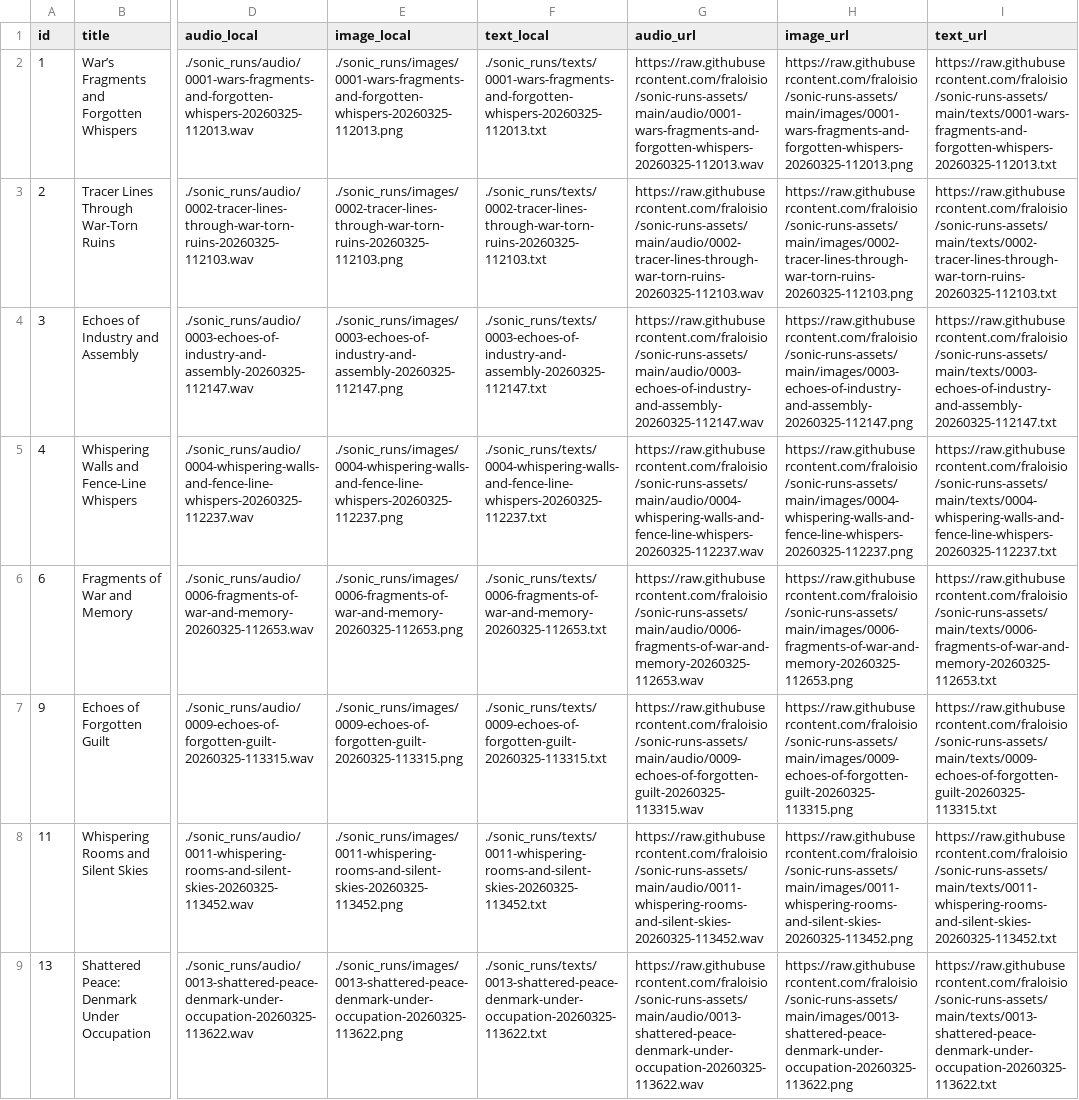
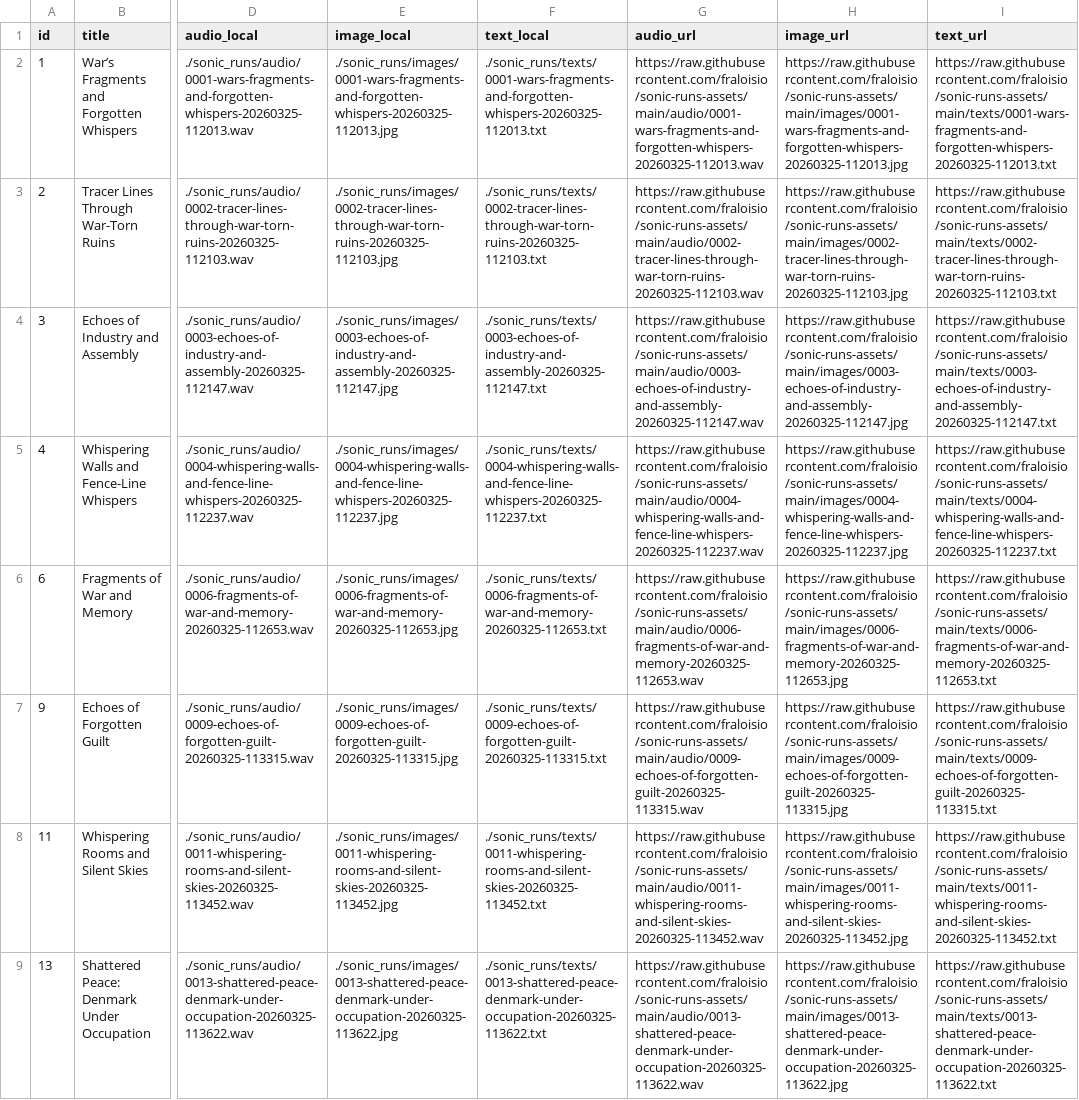
Before and after one commit to fraloisio/remembrance-soundscapes, a CSV file: records.csv, drawn as a sheet; only a part is shown, gaps mark what is left out; the diff covers the shown part only; the diff names each change by its address in the sheet, - before the commit and + after, or states it on an @@ line.

```diff
--- a/records.csv
+++ b/records.csv
-E2 (image_local): ./sonic_runs/images/0001-wars-fragments-and-forgotten-whispers-20260325-112013.png
+E2 (image_local): ./sonic_runs/images/0001-wars-fragments-and-forgotten-whispers-20260325-112013.jpg
-H2 (image_url): https://raw.githubusercontent.com/fraloisio/sonic-runs-assets/main/images/0001-wars-fragments-and-forgotten-whispers-20260325-112013.png
+H2 (image_url): https://raw.githubusercontent.com/fraloisio/sonic-runs-assets/main/images/0001-wars-fragments-and-forgotten-whispers-20260325-112013.jpg
-E3 (image_local): ./sonic_runs/images/0002-tracer-lines-through-war-torn-ruins-20260325-112103.png
+E3 (image_local): ./sonic_runs/images/0002-tracer-lines-through-war-torn-ruins-20260325-112103.jpg
-H3 (image_url): https://raw.githubusercontent.com/fraloisio/sonic-runs-assets/main/images/0002-tracer-lines-through-war-torn-ruins-20260325-112103.png
+H3 (image_url): https://raw.githubusercontent.com/fraloisio/sonic-runs-assets/main/images/0002-tracer-lines-through-war-torn-ruins-20260325-112103.jpg
-E4 (image_local): ./sonic_runs/images/0003-echoes-of-industry-and-assembly-20260325-112147.png
+E4 (image_local): ./sonic_runs/images/0003-echoes-of-industry-and-assembly-20260325-112147.jpg
-H4 (image_url): https://raw.githubusercontent.com/fraloisio/sonic-runs-assets/main/images/0003-echoes-of-industry-and-assembly-20260325-112147.png
+H4 (image_url): https://raw.githubusercontent.com/fraloisio/sonic-runs-assets/main/images/0003-echoes-of-industry-and-assembly-20260325-112147.jpg
-E5 (image_local): ./sonic_runs/images/0004-whispering-walls-and-fence-line-whispers-20260325-112237.png
+E5 (image_local): ./sonic_runs/images/0004-whispering-walls-and-fence-line-whispers-20260325-112237.jpg
-H5 (image_url): https://raw.githubusercontent.com/fraloisio/sonic-runs-assets/main/images/0004-whispering-walls-and-fence-line-whispers-20260325-112237.png
+H5 (image_url): https://raw.githubusercontent.com/fraloisio/sonic-runs-assets/main/images/0004-whispering-walls-and-fence-line-whispers-20260325-112237.jpg
-E6 (image_local): ./sonic_runs/images/0006-fragments-of-war-and-memory-20260325-112653.png
+E6 (image_local): ./sonic_runs/images/0006-fragments-of-war-and-memory-20260325-112653.jpg
-H6 (image_url): https://raw.githubusercontent.com/fraloisio/sonic-runs-assets/main/images/0006-fragments-of-war-and-memory-20260325-112653.png
+H6 (image_url): https://raw.githubusercontent.com/fraloisio/sonic-runs-assets/main/images/0006-fragments-of-war-and-memory-20260325-112653.jpg
-E7 (image_local): ./sonic_runs/images/0009-echoes-of-forgotten-guilt-20260325-113315.png
+E7 (image_local): ./sonic_runs/images/0009-echoes-of-forgotten-guilt-20260325-113315.jpg
-H7 (image_url): https://raw.githubusercontent.com/fraloisio/sonic-runs-assets/main/images/0009-echoes-of-forgotten-guilt-20260325-113315.png
+H7 (image_url): https://raw.githubusercontent.com/fraloisio/sonic-runs-assets/main/images/0009-echoes-of-forgotten-guilt-20260325-113315.jpg
-E8 (image_local): ./sonic_runs/images/0011-whispering-rooms-and-silent-skies-20260325-113452.png
+E8 (image_local): ./sonic_runs/images/0011-whispering-rooms-and-silent-skies-20260325-113452.jpg
-H8 (image_url): https://raw.githubusercontent.com/fraloisio/sonic-runs-assets/main/images/0011-whispering-rooms-and-silent-skies-20260325-113452.png
+H8 (image_url): https://raw.githubusercontent.com/fraloisio/sonic-runs-assets/main/images/0011-whispering-rooms-and-silent-skies-20260325-113452.jpg
-E9 (image_local): ./sonic_runs/images/0013-shattered-peace-denmark-under-occupation-20260325-113622.png
+E9 (image_local): ./sonic_runs/images/0013-shattered-peace-denmark-under-occupation-20260325-113622.jpg
-H9 (image_url): https://raw.githubusercontent.com/fraloisio/sonic-runs-assets/main/images/0013-shattered-peace-denmark-under-occupation-20260325-113622.png
+H9 (image_url): https://raw.githubusercontent.com/fraloisio/sonic-runs-assets/main/images/0013-shattered-peace-denmark-under-occupation-20260325-113622.jpg
```
Also changed, not shown: 16 edited cells elsewhere in this file, records-archive-1.csv, 54 other files.
